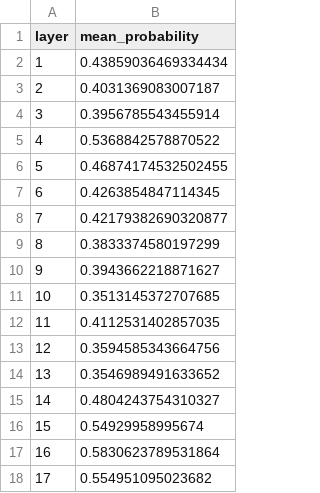
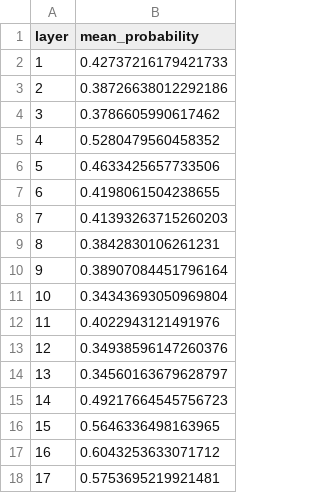
Before and after one commit to nikodice4/MedCLIP_shortcuts, a CSV file: reports/mean_probability_per_layer_train.csv, drawn as a sheet.

```diff
--- a/reports/mean_probability_per_layer_train.csv
+++ b/reports/mean_probability_per_layer_train.csv
@@ -1,18 +1,18 @@
 layer,mean_probability
-1,0.43859036469334434
-2,0.4031369083007187
-3,0.3956785543455914
-4,0.5368842578870522
-5,0.46874174532502455
-6,0.4263854847114345
-7,0.42179382690320877
-8,0.3833374580197299
-9,0.3943662218871627
-10,0.3513145372707685
-11,0.4112531402857035
-12,0.3594585343664756
-13,0.3546989491633652
-14,0.4804243754310327
-15,0.54929958995674
-16,0.5830623789531864
-17,0.554951095023682
+1,0.42737216179421733
+2,0.38726638012292186
+3,0.3786605990617462
+4,0.5280479560458352
+5,0.4633425657733506
+6,0.4198061504238655
+7,0.41393263715260203
+8,0.3842830106261231
+9,0.38907084451796164
+10,0.34343693050969804
+11,0.4022943121491976
+12,0.34938596147260376
+13,0.34560163679628797
+14,0.49217664545756723
+15,0.5646336498163965
+16,0.6043253633071712
+17,0.5753695219921481
```
Also changed, not shown: reports/mean_probability_per_layer_test.csv, 26 other files.
